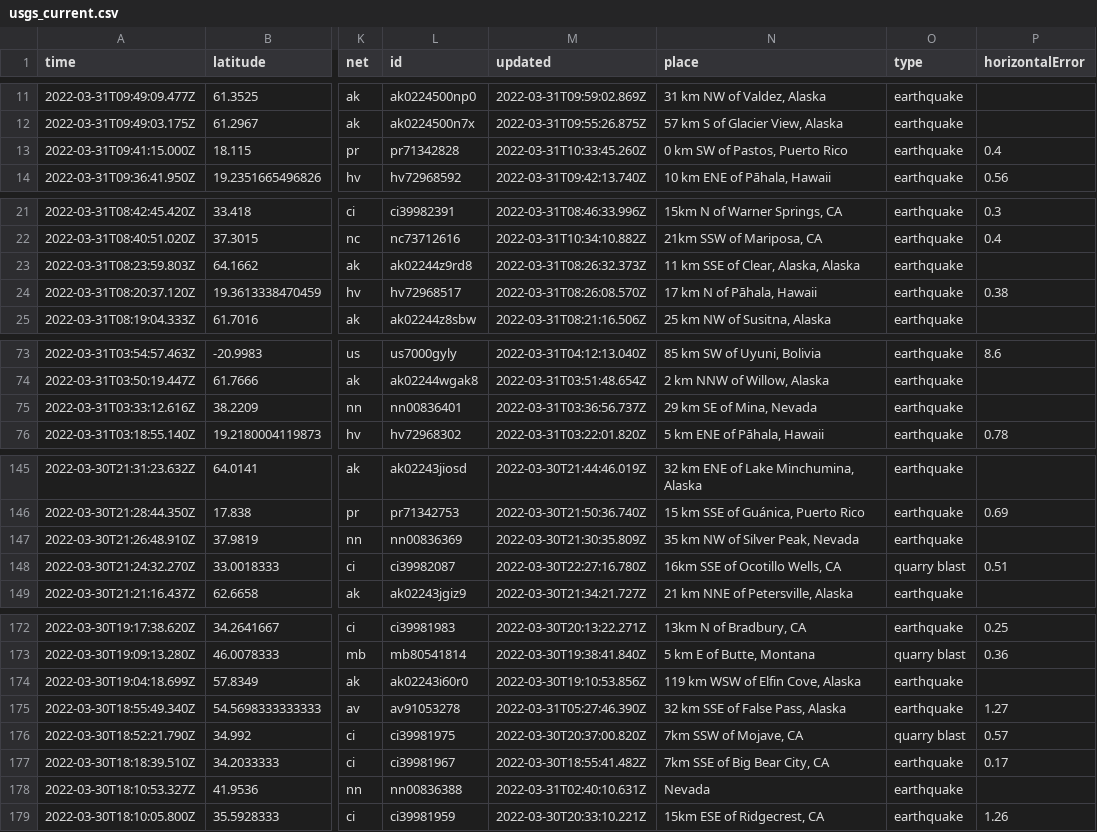
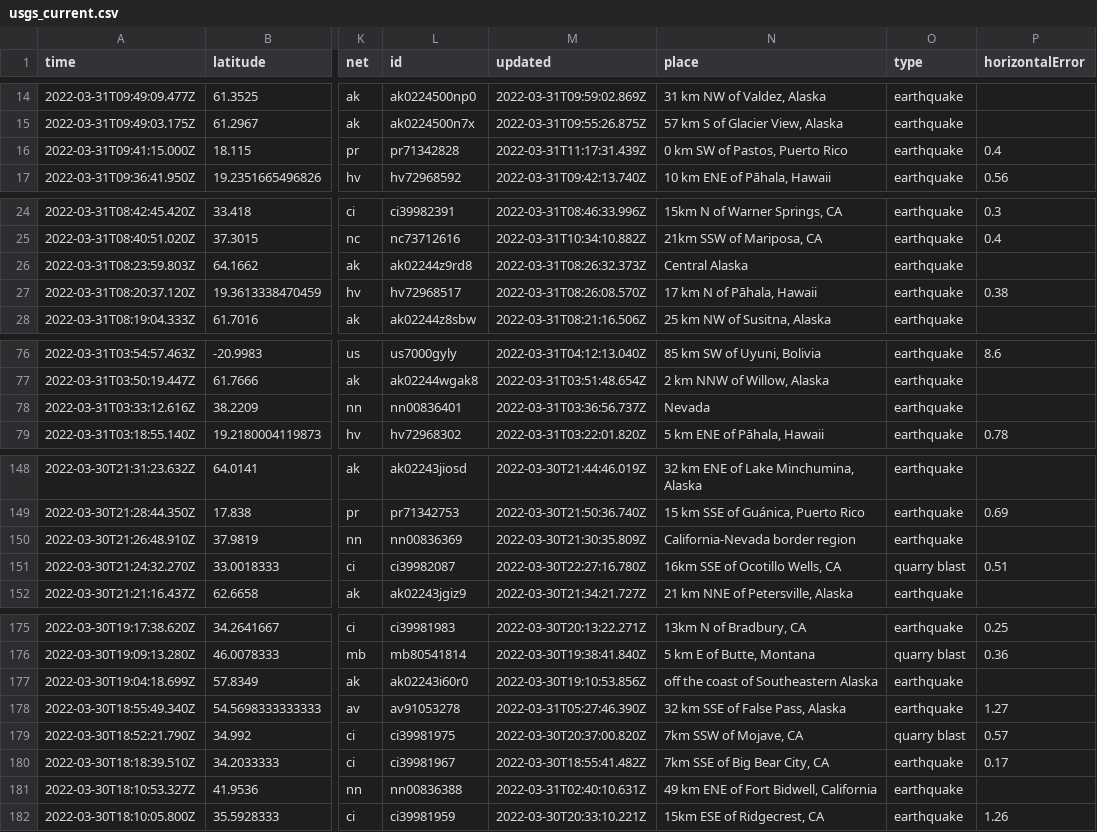
Before and after one commit to jemory/nicar22-github-actions-test, a CSV file: usgs_current.csv, drawn as a sheet; only a part is shown, gaps mark what is left out; addresses are those after the commit; the diff covers the shown part only; the diff names each change by its address in the sheet, - before the commit and + after, or states it on an @@ line.

```diff
--- a/usgs_current.csv
+++ b/usgs_current.csv
-M16 (updated): 2022-03-31T10:33:45.260Z
+M16 (updated): 2022-03-31T11:17:31.439Z
-N26 (place): 11 km SSE of Clear, Alaska, Alaska
+N26 (place): Central Alaska
-N78 (place): 29 km SE of Mina, Nevada
+N78 (place): Nevada
-N150 (place): 35 km NW of Silver Peak, Nevada
+N150 (place): California-Nevada border region
-N177 (place): 119 km WSW of Elfin Cove, Alaska
+N177 (place): off the coast of Southeastern Alaska
-N181 (place): Nevada
+N181 (place): 49 km ENE of Fort Bidwell, California
```
Also changed, not shown: 3 added rows, 4 removed rows and 6 edited cells elsewhere in this file, 1 other file.
